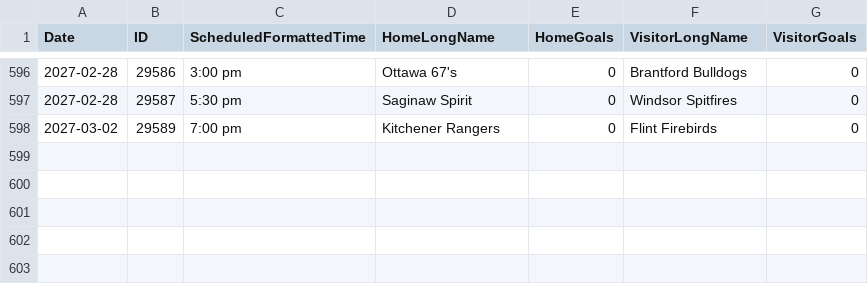
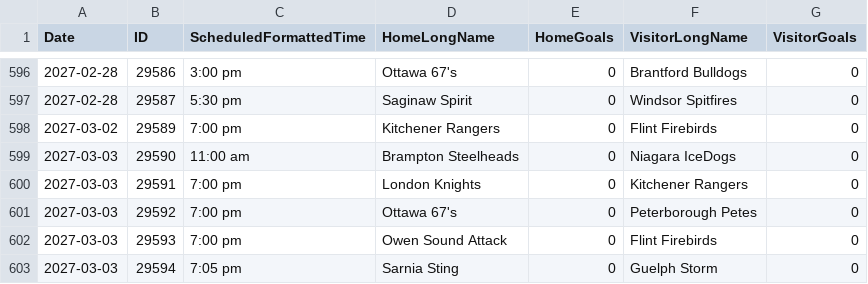
Before and after one commit to NoahCornish/OHLDataHub, a CSV file: data/current/schedule.csv, drawn as a sheet; only a part is shown, gaps mark what is left out.

```diff
--- a/data/current/schedule.csv
+++ b/data/current/schedule.csv
@@ -598 +598,6 @@
 "2027-03-02","29589","7:00 pm","Kitchener Rangers","0","Flint Firebirds","0"
+"2027-03-03","29590","11:00 am","Brampton Steelheads","0","Niagara IceDogs","0"
+"2027-03-03","29591","7:00 pm","London Knights","0","Kitchener Rangers","0"
+"2027-03-03","29592","7:00 pm","Ottawa 67's","0","Peterborough Petes","0"
+"2027-03-03","29593","7:00 pm","Owen Sound Attack","0","Flint Firebirds","0"
+"2027-03-03","29594","7:05 pm","Sarnia Sting","0","Guelph Storm","0"
```
Also changed, not shown: data/current/goalies.csv, 1 other file.
